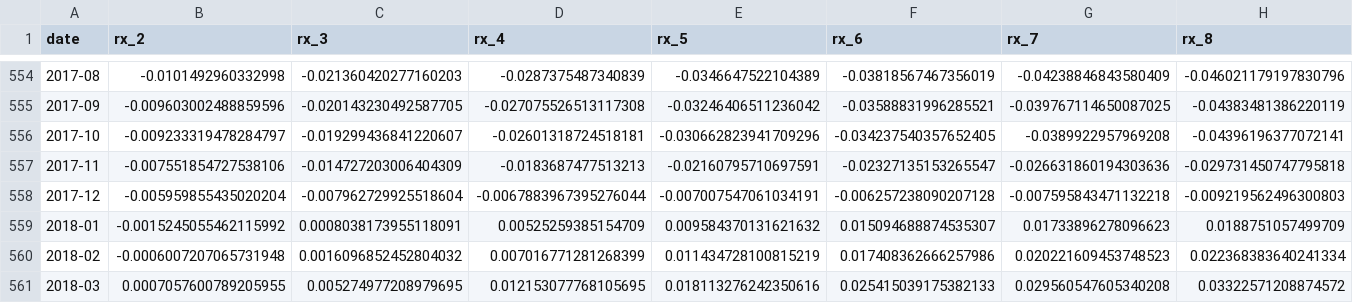
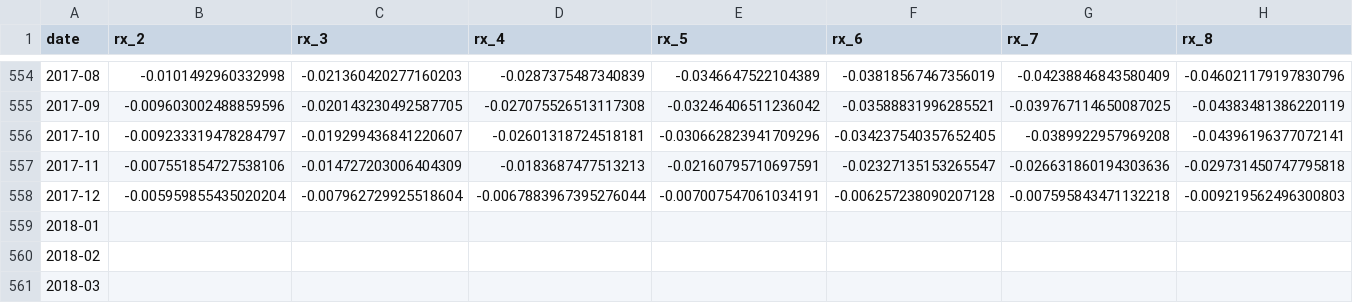
Before and after one commit to artemii2006/article10, a CSV file: data_processed/excess_returns.csv, drawn as a sheet; only a part is shown, gaps mark what is left out; the diff covers the shown part only; the diff names each change by its address in the sheet, - before the commit and + after, or states it on an @@ line.

Commit message:
Restrict excess returns to holding periods realized within the sample
Targets dated after 2017:12 would realize past the 2018:12 sample end, so they
are left as NaN instead of drawing on post-sample yields.

```diff
--- a/data_processed/excess_returns.csv
+++ b/data_processed/excess_returns.csv
-B559 (rx_2): -0.0015245055462115992
+B559 (rx_2): (empty)
-C559 (rx_3): 0.0008038173955118091
+C559 (rx_3): (empty)
-D559 (rx_4): 0.00525259385154709
+D559 (rx_4): (empty)
-E559 (rx_5): 0.009584370131621632
+E559 (rx_5): (empty)
-F559 (rx_6): 0.015094688874535307
+F559 (rx_6): (empty)
-G559 (rx_7): 0.01733896278096623
+G559 (rx_7): (empty)
-H559 (rx_8): 0.0188751057499709
+H559 (rx_8): (empty)
-B560 (rx_2): -0.0006007207065731948
+B560 (rx_2): (empty)
-C560 (rx_3): 0.0016096852452804032
+C560 (rx_3): (empty)
-D560 (rx_4): 0.007016771281268399
+D560 (rx_4): (empty)
-E560 (rx_5): 0.011434728100815219
+E560 (rx_5): (empty)
-F560 (rx_6): 0.017408362666257986
+F560 (rx_6): (empty)
-G560 (rx_7): 0.020221609453748523
+G560 (rx_7): (empty)
-H560 (rx_8): 0.022368383640241334
+H560 (rx_8): (empty)
-B561 (rx_2): 0.0007057600789205955
+B561 (rx_2): (empty)
-C561 (rx_3): 0.005274977208979695
+C561 (rx_3): (empty)
-D561 (rx_4): 0.012153077768105695
+D561 (rx_4): (empty)
-E561 (rx_5): 0.018113276242350616
+E561 (rx_5): (empty)
-F561 (rx_6): 0.025415039175382133
+F561 (rx_6): (empty)
-G561 (rx_7): 0.029560547605340208
+G561 (rx_7): (empty)
-H561 (rx_8): 0.03322571208874572
+H561 (rx_8): (empty)
```
Also changed, not shown: 87 edited cells elsewhere in this file, 1 other file.
